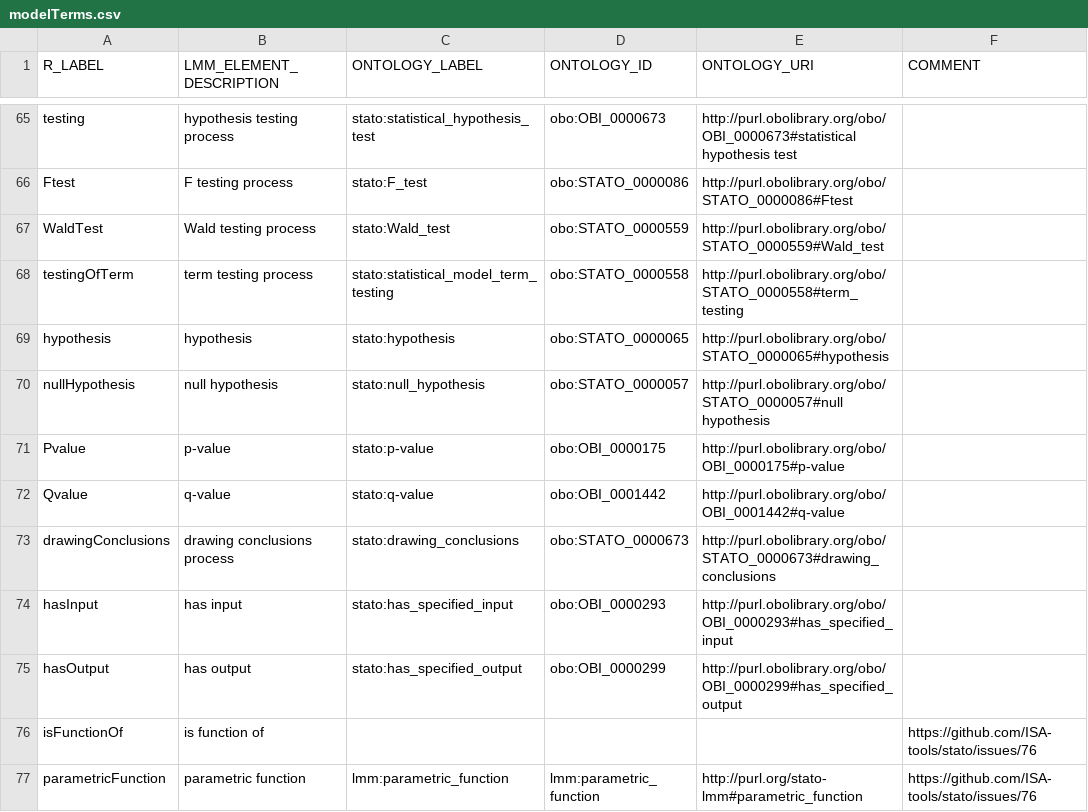
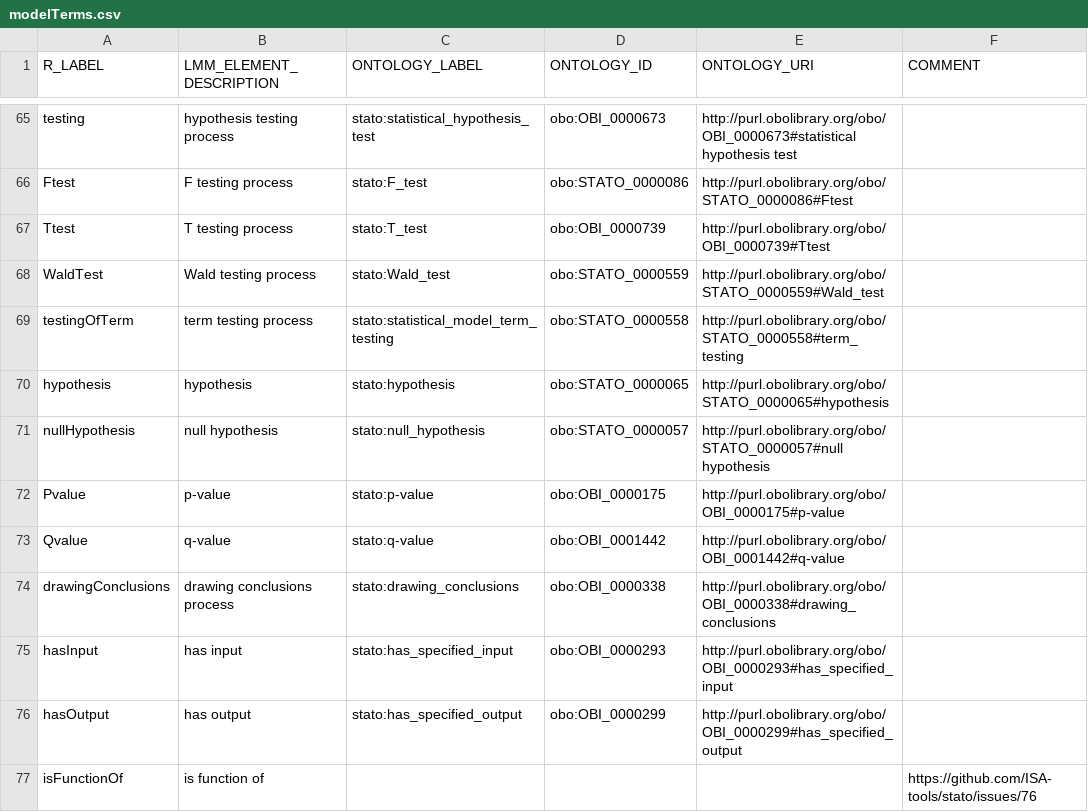
Before and after one commit to hcwi/SemanticLMM, a CSV file: semLMM/inst/extdata/modelTerms.csv, drawn as a sheet; only a part is shown, gaps mark what is left out; the shorter side is filled out with more unchanged rows.

Commit message:
Extract and import STATO module only, instead of full ontology

```diff
--- a/semLMM/inst/extdata/modelTerms.csv
+++ b/semLMM/inst/extdata/modelTerms.csv
@@ -66,2 +66,3 @@ testing;hypothesis testing process;stato:statistical_hypothesis_test;obo:OBI_000
 Ftest;F testing process;stato:F_test;obo:STATO_0000086;http://purl.obolibrary.org/obo/STATO_0000086#Ftest;
+Ttest;T testing process;stato:T_test;obo:OBI_0000739;http://purl.obolibrary.org/obo/OBI_0000739#Ttest;
 WaldTest;Wald testing process;stato:Wald_test;obo:STATO_0000559;http://purl.obolibrary.org/obo/STATO_0000559#Wald_test;
@@ -72,3 +73,3 @@ Pvalue;p-value;stato:p-value;obo:OBI_0000175;http://purl.obolibrary.org/obo/OBI_
 Qvalue;q-value;stato:q-value;obo:OBI_0001442;http://purl.obolibrary.org/obo/OBI_0001442#q-value;
-drawingConclusions;drawing conclusions process;stato:drawing_conclusions;obo:STATO_0000673 ;http://purl.obolibrary.org/obo/STATO_0000673#drawing_conclusions;
+drawingConclusions;drawing conclusions process;stato:drawing_conclusions;obo:OBI_0000338;http://purl.obolibrary.org/obo/OBI_0000338#drawing_conclusions;
 hasInput;has input;stato:has_specified_input ;obo:OBI_0000293;http://purl.obolibrary.org/obo/OBI_0000293#has_specified_input;
```
Also changed, not shown: 8 other files.
